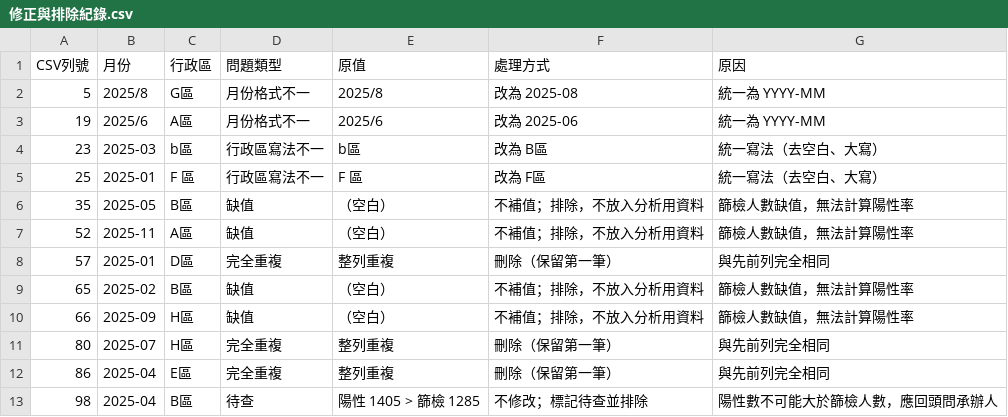
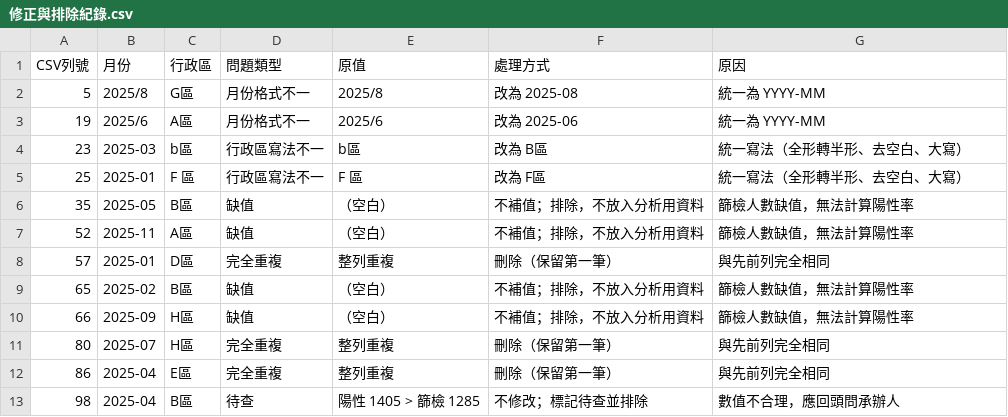
Before and after one commit to greengarden0925/Claude-Data-Analysis-Tutorial, a CSV file: docs/prebuilt/analysis_package/篩檢分析成果包_虛構/02_清理後資料/修正與排除紀錄.csv, drawn as a sheet.

```diff
--- a/docs/prebuilt/analysis_package/篩檢分析成果包_虛構/02_清理後資料/修正與排除紀錄.csv
+++ b/docs/prebuilt/analysis_package/篩檢分析成果包_虛構/02_清理後資料/修正與排除紀錄.csv
@@ -3,4 +3,4 @@
 19,2025/6,A區,月份格式不一,2025/6,改為 2025-06,統一為 YYYY-MM
-23,2025-03,b區,行政區寫法不一,b區,改為 B區,統一寫法（去空白、大寫）
-25,2025-01,F 區,行政區寫法不一,F 區,改為 F區,統一寫法（去空白、大寫）
+23,2025-03,b區,行政區寫法不一,b區,改為 B區,統一寫法（全形轉半形、去空白、大寫）
+25,2025-01,F 區,行政區寫法不一,F 區,改為 F區,統一寫法（全形轉半形、去空白、大寫）
 35,2025-05,B區,缺值,（空白）,不補值；排除，不放入分析用資料,篩檢人數缺值，無法計算陽性率
@@ -12,2 +12,2 @@
 86,2025-04,E區,完全重複,整列重複,刪除（保留第一筆）,與先前列完全相同
-98,2025-04,B區,待查,陽性 1405 > 篩檢 1285,不修改；標記待查並排除,陽性數不可能大於篩檢人數，應回頭問承辦人
+98,2025-04,B區,待查,陽性 1405 > 篩檢 1285,不修改；標記待查並排除,數值不合理，應回頭問承辦人
```
Also changed, not shown: docs/prebuilt/analysis_package/篩檢分析成果包_虛構/04_結果表格/表1_各區描述統計.csv, docs/prebuilt/analysis_package/篩檢分析成果包_虛構/04_結果表格/表5_兩兩比較_Holm校正.csv, 33 other files.
